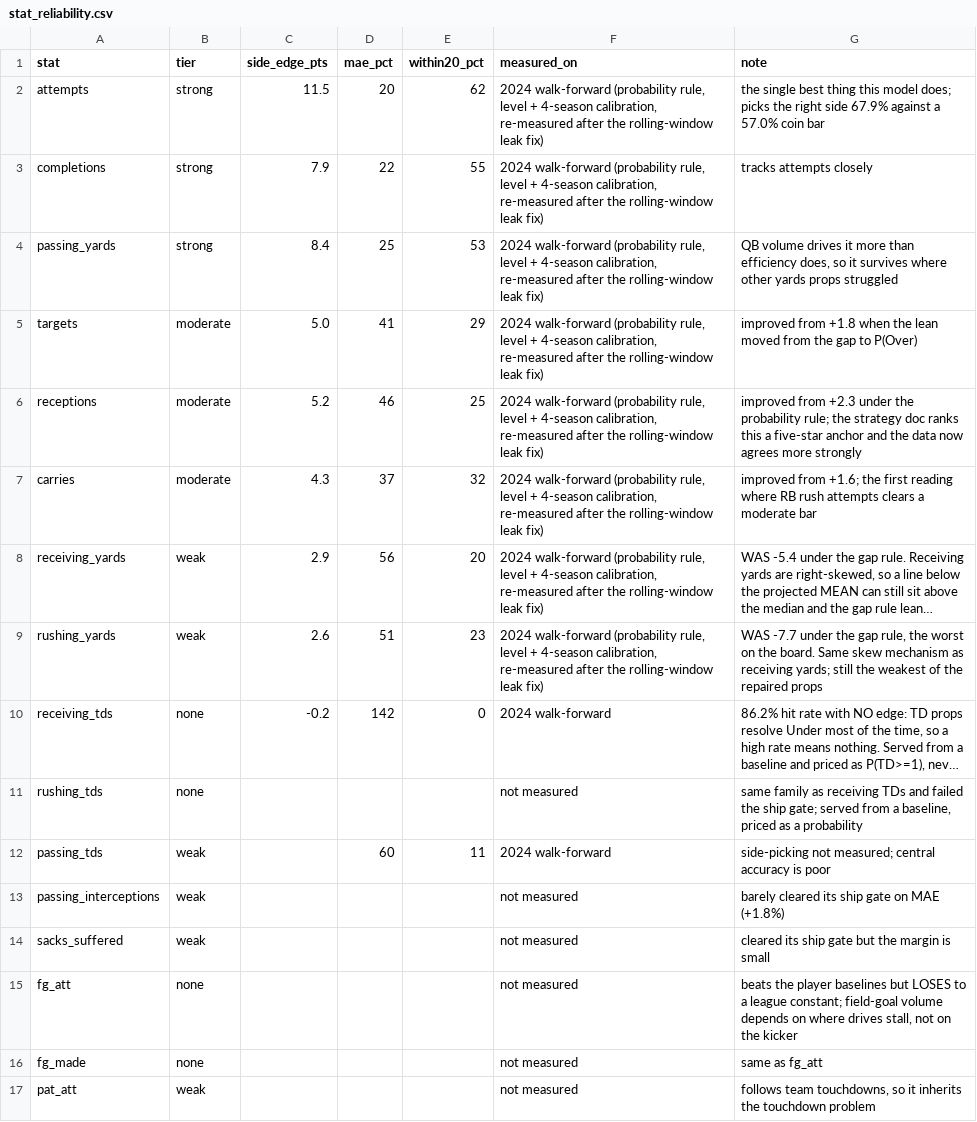
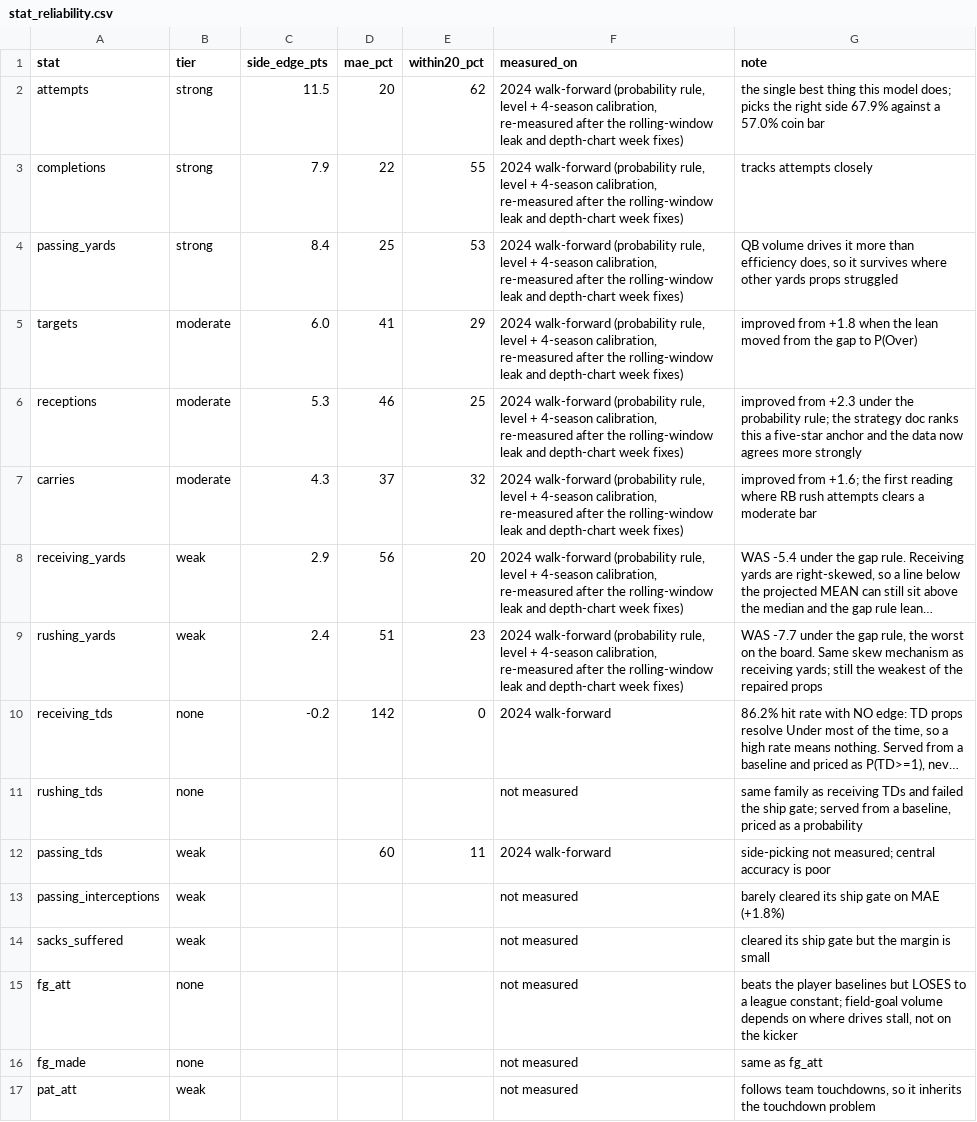
Before and after one commit to Barrett879/gridironvalue, a CSV file: data/stat_reliability.csv, drawn as a sheet; long unchanged cells end in …; the diff names each change by its address in the sheet, - before the commit and + after, or states it on an @@ line.

```diff
--- a/data/stat_reliability.csv
+++ b/data/stat_reliability.csv
-F2:F9 (measured_on): …rolling-window leak fix)
+F2:F9 (measured_on): …rolling-window leak and depth-chart week fixes)
-C5 (side_edge_pts): 5.0
+C5 (side_edge_pts): 6.0
-C6 (side_edge_pts): 5.2
+C6 (side_edge_pts): 5.3
-C9 (side_edge_pts): 2.6
+C9 (side_edge_pts): 2.4
```
Also changed, not shown: docs/calibration.csv, docs/lean_probability.csv, 20 other files.
